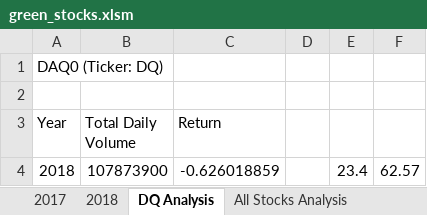
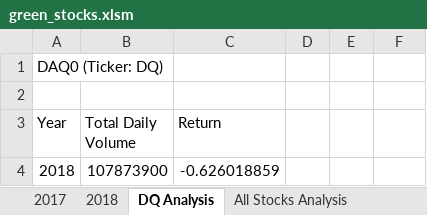
Before and after one commit to bav007/stock-analysis, an Excel workbook: green_stocks.xlsm, sheet DQ Analysis, drawn as a sheet; values as stored, in another font and other column widths than the file's, no borders; the diff names each change by its address in the sheet, - before the commit and + after, or states it on an @@ line.

```diff
--- a/green_stocks.xlsm (sheet DQ Analysis)
+++ b/green_stocks.xlsm (sheet DQ Analysis)
-E4: 23.4
+E4: (empty)
-F4: 62.57
+F4: (empty)
```
Also changed, not shown: sheet All Stocks Analysis.
